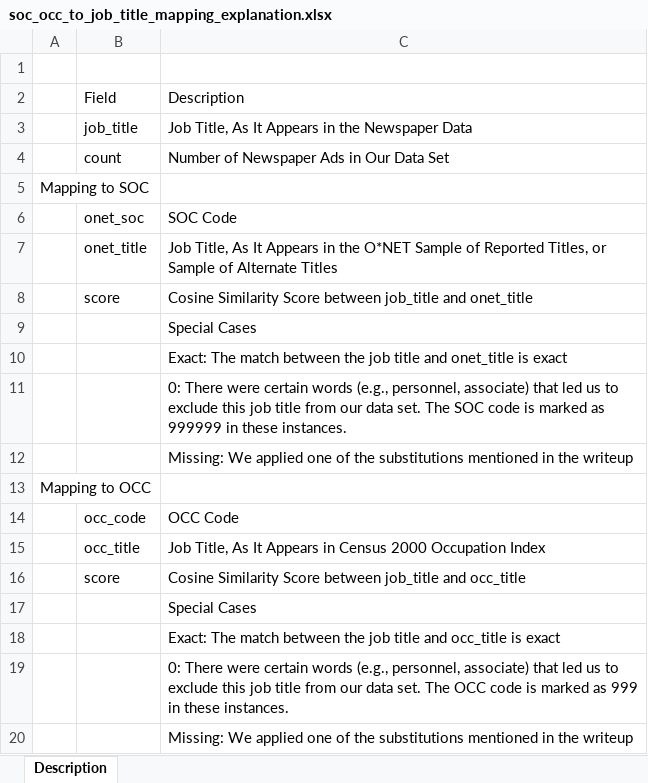
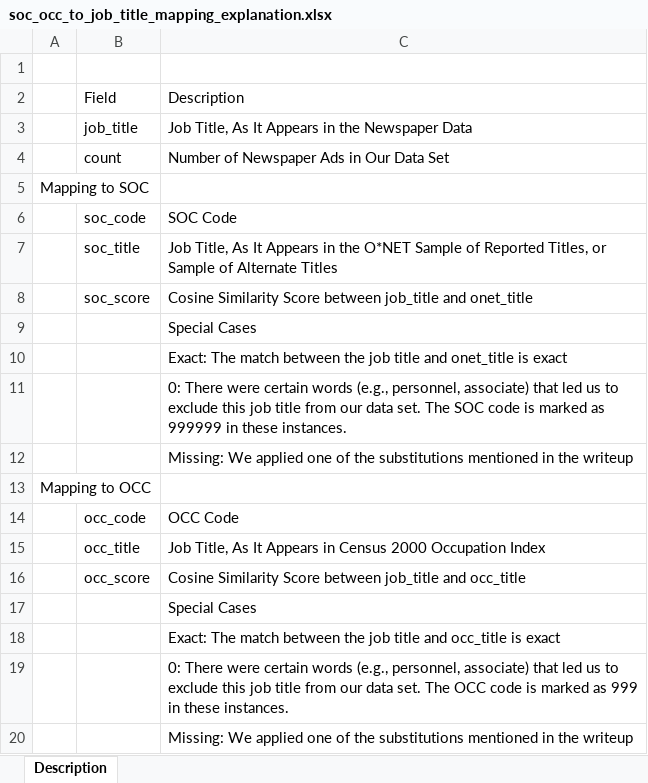
Before and after one commit to occupationdata/occupationdata.github.io, an Excel workbook: soc_occ_to_job_title_mapping_explanation.xlsx, sheet Description, drawn as a sheet; values as stored, in another font and other column widths than the file's, no borders; the diff names each change by its address in the sheet, - before the commit and + after, or states it on an @@ line.

Commit message:
Add existing file

```diff
--- a/soc_occ_to_job_title_mapping_explanation.xlsx (sheet Description)
+++ b/soc_occ_to_job_title_mapping_explanation.xlsx (sheet Description)
-B6: onet_soc
+B6: soc_code
-B7: onet_title
+B7: soc_title
-B8: score
+B8: soc_score
-B16: score
+B16: occ_score
```
